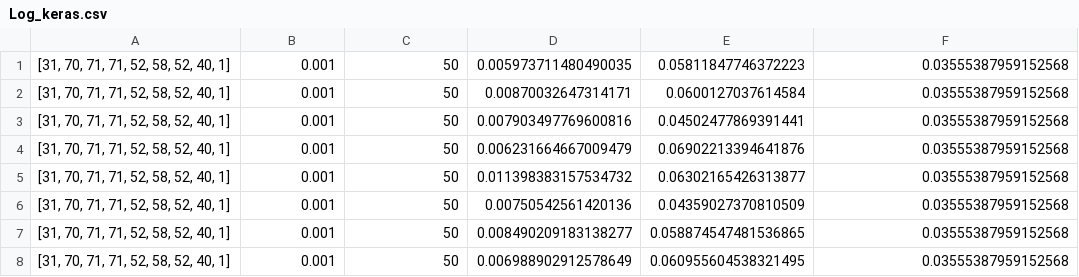
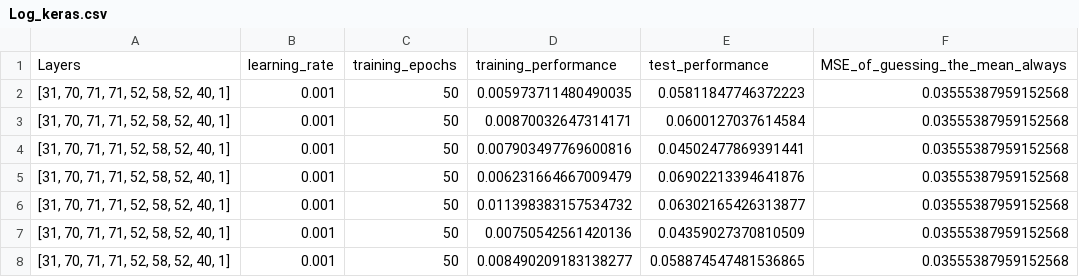
Before and after one commit to maxholloway/fantasy-baseball, a CSV file: Mike Trout/Log_keras.csv, drawn as a sheet; only a part is shown; the shorter side is filled out with more unchanged rows; the diff names each change by its address in the sheet, - before the commit and + after, or states it on an @@ line.

Commit message:
made more readable

```diff
--- a/Mike Trout/Log_keras.csv
+++ b/Mike Trout/Log_keras.csv
+row 1: Layers | learning_rate | training_epochs | training_performance | test_performance | MSE_of_guessing_the_mean_always
```
